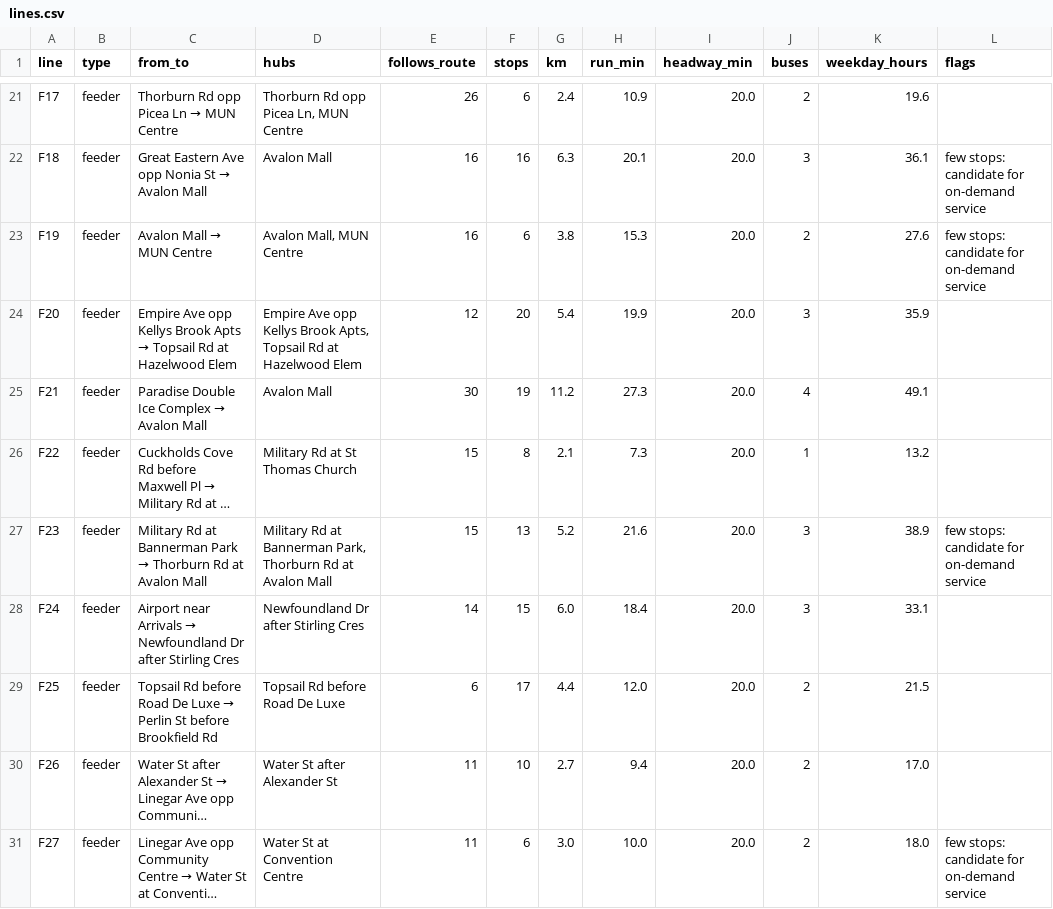
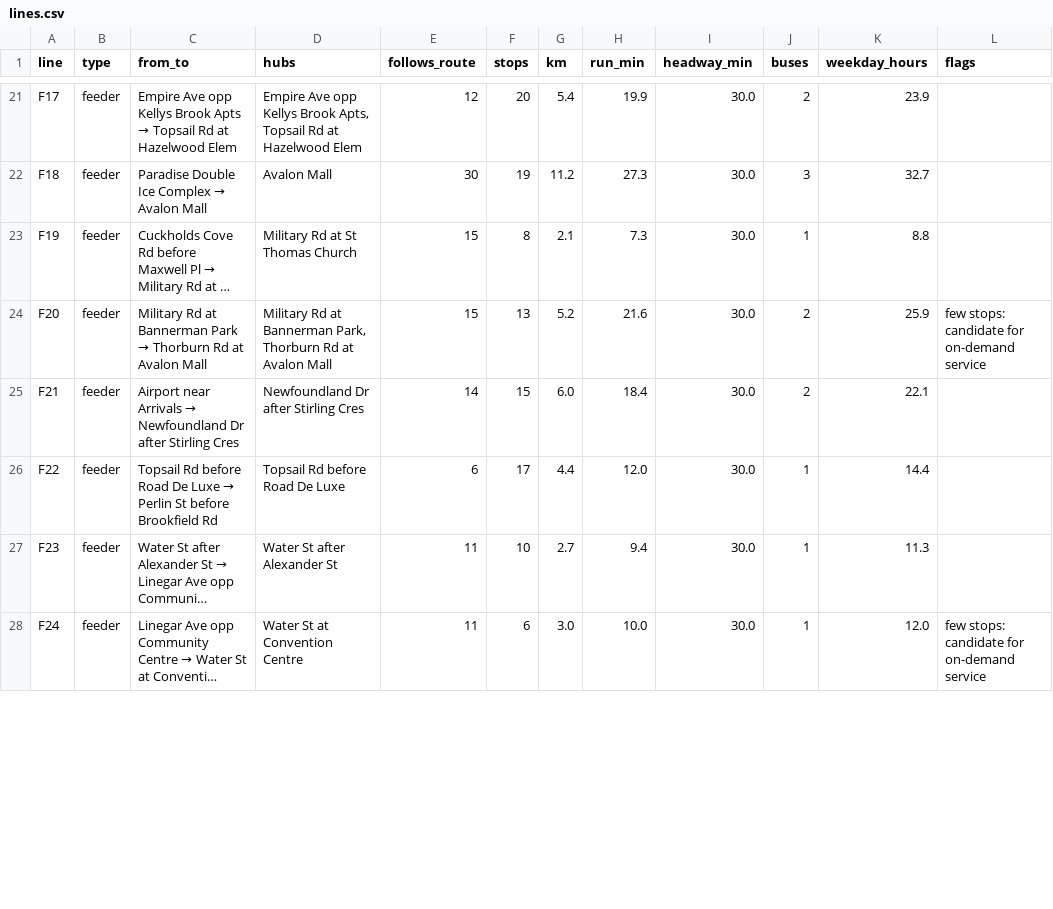
Before and after one commit to ammar-15/metrobus-efficiency, a CSV file: results/lines.csv, drawn as a sheet; only a part is shown, gaps mark what is left out; long unchanged cells end in …; removed rows and columns are numbered as before the commit, all else as after; the diff covers the shown part only; the diff names each change by its address in the sheet, - before the commit and + after, or states it on an @@ line.

```diff
--- a/results/lines.csv
+++ b/results/lines.csv
@@ C21 (from_to): Thorburn Rd opp Picea Ln → MUN Centre → Empire Ave opp Kellys Brook Apts → Topsail Rd at Hazelwood Elem @@
-D21 (hubs): Thorburn Rd opp Picea Ln, MUN Centre
+D21 (hubs): Empire Ave opp Kellys Brook Apts, Topsail Rd at Hazelwood Elem
-E21 (follows_route): 26
+E21 (follows_route): 12
-F21 (stops): 6
+F21 (stops): 20
-G21 (km): 2.4
+G21 (km): 5.4
-H21 (run_min): 10.9
+H21 (run_min): 19.9
-I21:I22 (headway_min): 20.0
+I21:I22 (headway_min): 30.0
-K21 (weekday_hours): 19.6
+K21 (weekday_hours): 23.9
@@ C22 (from_to): Great Eastern Ave opp Nonia St → Avalon Mall → Paradise Double Ice Complex → Avalon Mall @@
-E22 (follows_route): 16
+E22 (follows_route): 30
-F22 (stops): 16
+F22 (stops): 19
-G22 (km): 6.3
+G22 (km): 11.2
-H22 (run_min): 20.1
+H22 (run_min): 27.3
-K22 (weekday_hours): 36.1
+K22 (weekday_hours): 32.7
-L22 (flags): few stops: candidate for on-demand service
+L22 (flags): (empty)
-row 23: F19 | feeder | Avalon Mall → MUN Centre | Avalon Mall, MUN Centre | 16 | 6 | 3.8 | 15.3 | 20.0 | 2 | 27.6 | few stops: candidate for on-demand service
-row 24: F20 | feeder | Empire Ave opp Kellys Brook Apts → Topsail Rd at Hazelwood Elem | Empire Ave opp Kellys Brook Apts, Topsail Rd at Hazelwood Elem | 12 | 20 | 5.4 | 19.9 | 20.0 | 3 | 35.9
-row 25: F21 | feeder | Paradise Double Ice Complex → Avalon Mall | Avalon Mall | 30 | 19 | 11.2 | 27.3 | 20.0 | 4 | 49.1
-A23 (line): F22
+A23 (line): F19
-I23:I28 (headway_min): 20.0
+I23:I28 (headway_min): 30.0
-K23 (weekday_hours): 13.2
+K23 (weekday_hours): 8.8
-A24 (line): F23
+A24 (line): F20
-J24:J25 (buses): 3
+J24:J25 (buses): 2
-K24 (weekday_hours): 38.9
+K24 (weekday_hours): 25.9
-A25 (line): F24
+A25 (line): F21
-K25 (weekday_hours): 33.1
+K25 (weekday_hours): 22.1
-A26 (line): F25
+A26 (line): F22
-J26:J28 (buses): 2
+J26:J28 (buses): 1
-K26 (weekday_hours): 21.5
+K26 (weekday_hours): 14.4
-A27 (line): F26
+A27 (line): F23
-K27 (weekday_hours): 17.0
+K27 (weekday_hours): 11.3
-A28 (line): F27
+A28 (line): F24
-K28 (weekday_hours): 18.0
+K28 (weekday_hours): 12.0
```
Also changed, not shown: 126 edited cells elsewhere in this file, results/stops_plan.csv, 4 other files.
